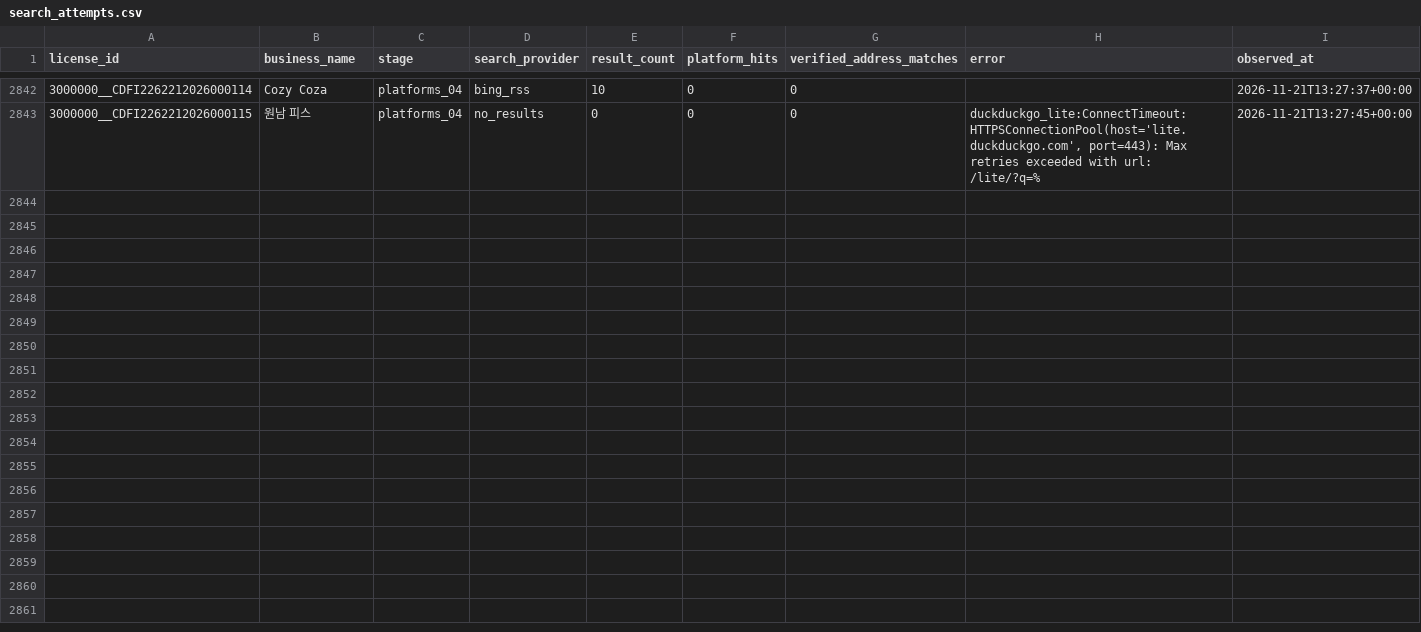
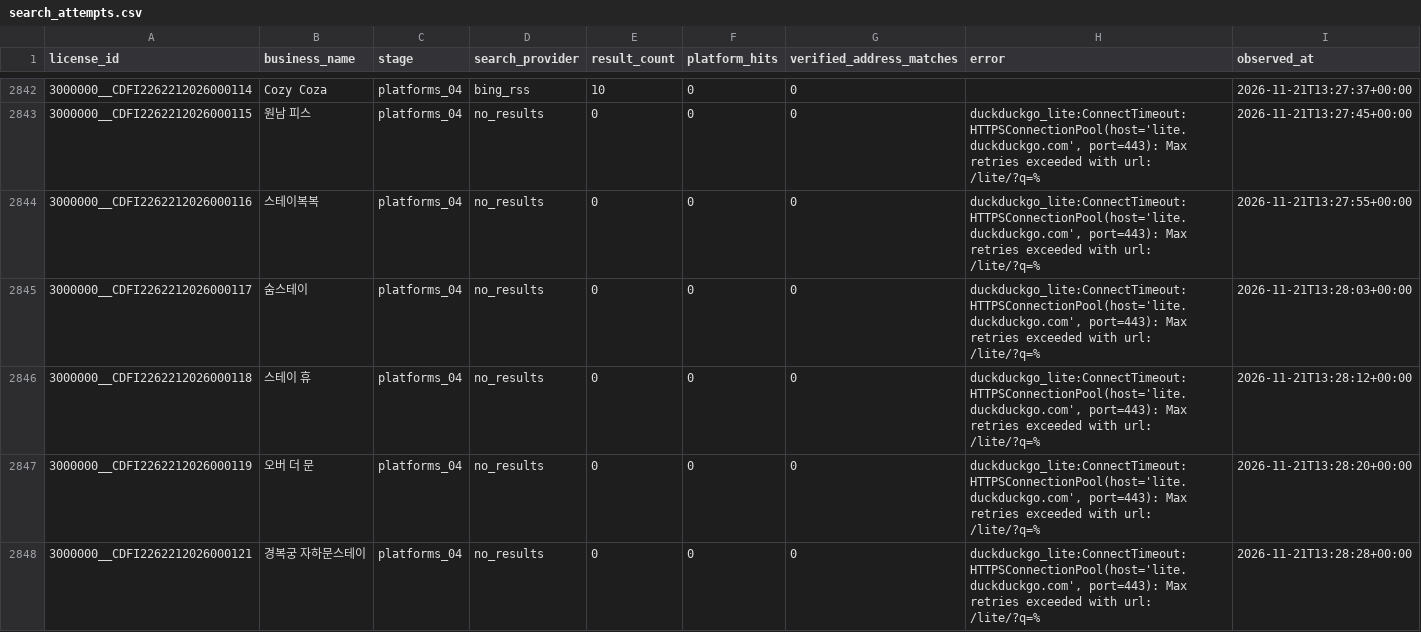
Before and after one commit to lyonbegin/hitel-scribd-runner, a CSV file: data/seoul-ota/search_attempts.csv, drawn as a sheet; only a part is shown, gaps mark what is left out.

```diff
--- a/data/seoul-ota/search_attempts.csv
+++ b/data/seoul-ota/search_attempts.csv
@@ -2843 +2843,6 @@
 3000000__CDFI2262212026000115,원남 피스,platforms_04,no_results,0,0,0,"duckduckgo_lite:ConnectTimeout:HTTPSConnectionPool(host='lite.duckduckgo.com', port=443): Max retries exceeded with url: /lite/?q=%",2026-11-21T13:27:45+00:00
+3000000__CDFI2262212026000116,스테이복복,platforms_04,no_results,0,0,0,"duckduckgo_lite:ConnectTimeout:HTTPSConnectionPool(host='lite.duckduckgo.com', port=443): Max retries exceeded with url: /lite/?q=%",2026-11-21T13:27:55+00:00
+3000000__CDFI2262212026000117,숨스테이,platforms_04,no_results,0,0,0,"duckduckgo_lite:ConnectTimeout:HTTPSConnectionPool(host='lite.duckduckgo.com', port=443): Max retries exceeded with url: /lite/?q=%",2026-11-21T13:28:03+00:00
+3000000__CDFI2262212026000118,스테이 휴,platforms_04,no_results,0,0,0,"duckduckgo_lite:ConnectTimeout:HTTPSConnectionPool(host='lite.duckduckgo.com', port=443): Max retries exceeded with url: /lite/?q=%",2026-11-21T13:28:12+00:00
+3000000__CDFI2262212026000119,오버 더 문,platforms_04,no_results,0,0,0,"duckduckgo_lite:ConnectTimeout:HTTPSConnectionPool(host='lite.duckduckgo.com', port=443): Max retries exceeded with url: /lite/?q=%",2026-11-21T13:28:20+00:00
+3000000__CDFI2262212026000121,경복궁 자하문스테이,platforms_04,no_results,0,0,0,"duckduckgo_lite:ConnectTimeout:HTTPSConnectionPool(host='lite.duckduckgo.com', port=443): Max retries exceeded with url: /lite/?q=%",2026-11-21T13:28:28+00:00
```
Also changed, not shown: 2 other files.
